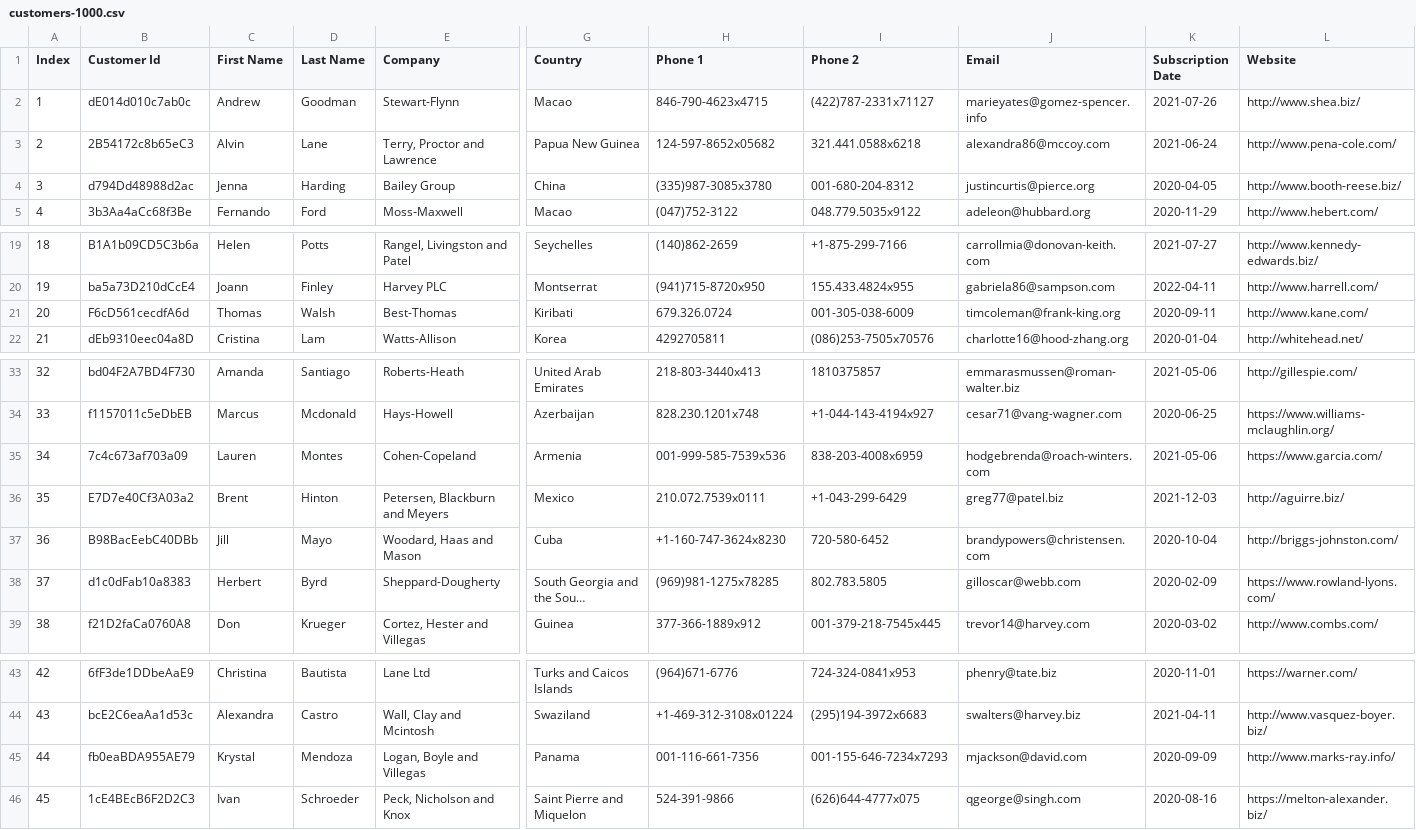
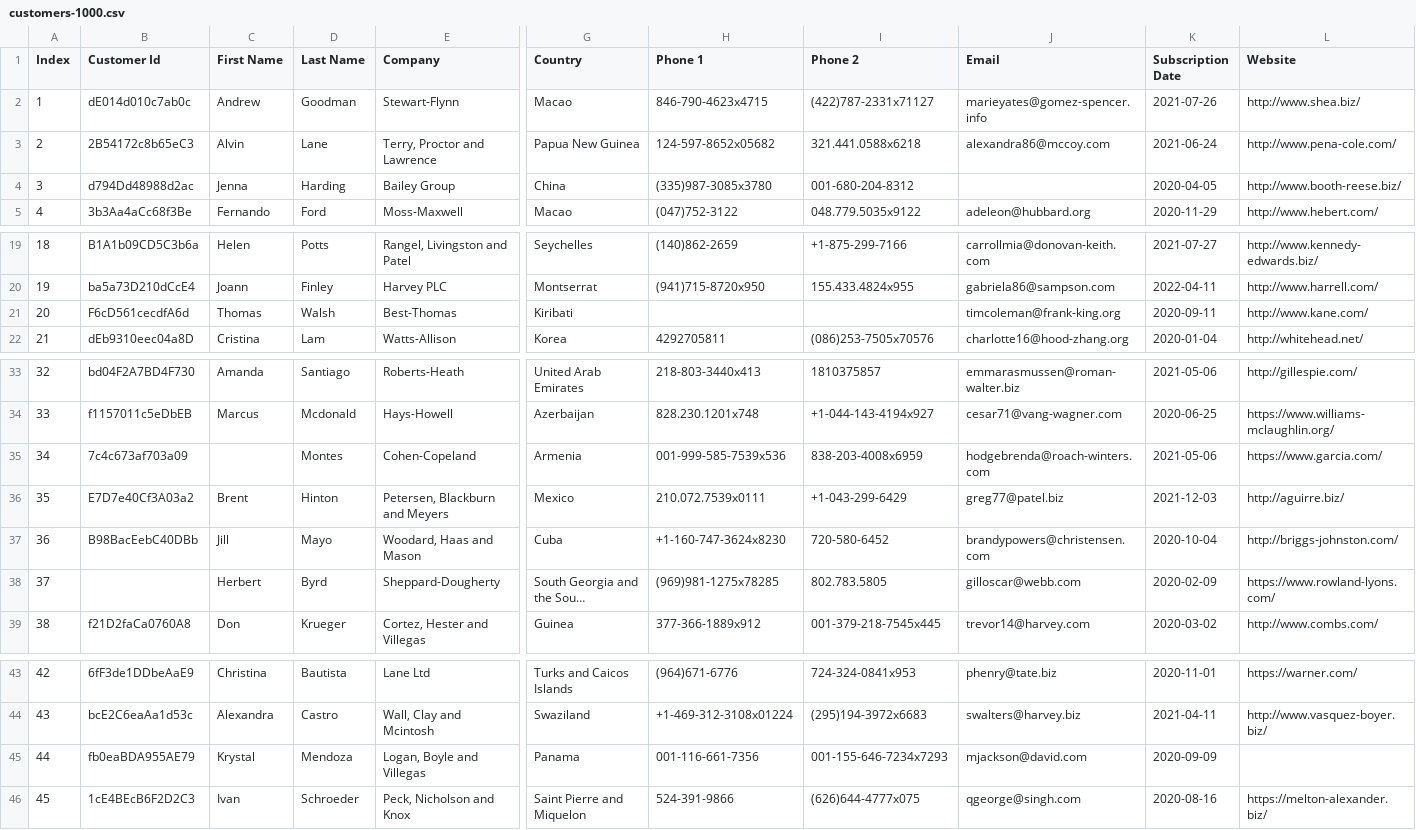
Before and after one commit to Angelvs9/miniELTL, a CSV file: data/customers-1000.csv, drawn as a sheet; only a part is shown, gaps mark what is left out; long unchanged cells end in …; the diff names each change by its address in the sheet, - before the commit and + after, or states it on an @@ line.

```diff
--- a/data/customers-1000.csv
+++ b/data/customers-1000.csv
-J4 (Email): justincurtis@pierce.org
+J4 (Email): (empty)
-H21 (Phone 1): 679.326.0724
+H21 (Phone 1): (empty)
-I21 (Phone 2): 001-305-038-6009
+I21 (Phone 2): (empty)
-C35 (First Name): Lauren
+C35 (First Name): (empty)
-B38 (Customer Id): d1c0dFab10a8383
+B38 (Customer Id): (empty)
-L45 (Website): http://www.marks-ray.info/
+L45 (Website): (empty)
```
Also changed, not shown: 5 other files.
